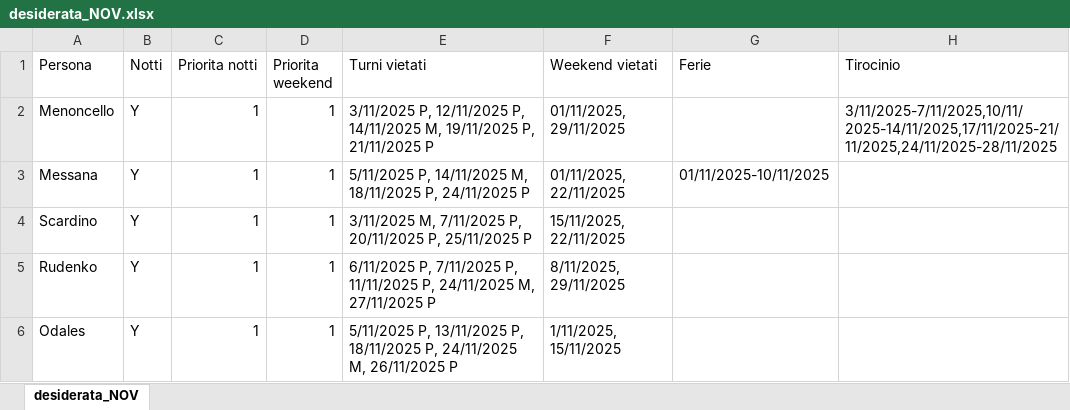
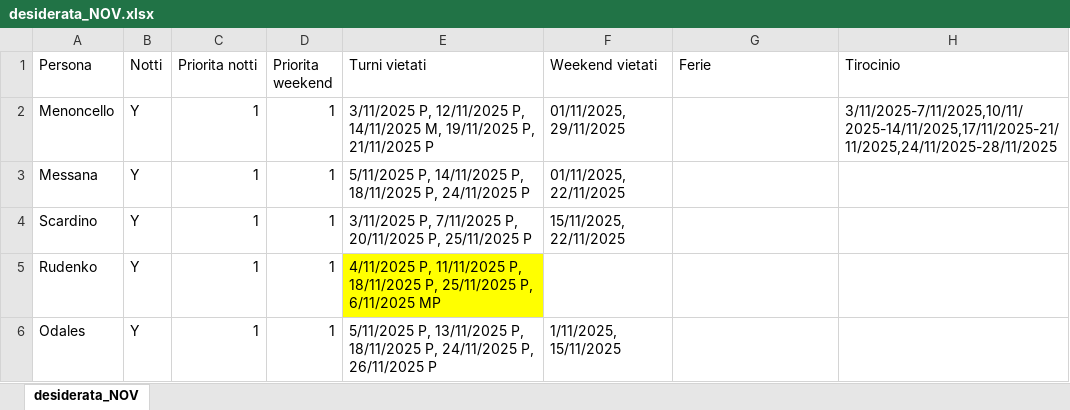
Before and after one commit to almodeon/shifter, an Excel workbook: desiderata_NOV.xlsx, sheet desiderata_NOV, drawn as a sheet; values as stored, in another font and other column widths than the file's, no borders; the diff names each change by its address in the sheet, - before the commit and + after, or states it on an @@ line.

```diff
--- a/desiderata_NOV.xlsx (sheet desiderata_NOV)
+++ b/desiderata_NOV.xlsx (sheet desiderata_NOV)
-E3 (Turni vietati): …P, 14/11/2025 M, 18/11/2025 P,…
+E3 (Turni vietati): …P, 14/11/2025 P, 18/11/2025 P,…
-G3 (Ferie): 01/11/2025-10/11/2025
+G3 (Ferie): (empty)
-E4 (Turni vietati): 3/11/2025 M, 7/11/2025 P,…
+E4 (Turni vietati): 3/11/2025 P, 7/11/2025 P,…
-E5 (Turni vietati): 6/11/2025 P, 7/11/2025 P, 11/11/2025 P, 24/11/2025 M, 27/11/2025 P
+E5 (Turni vietati): 4/11/2025 P, 11/11/2025 P, 18/11/2025 P, 25/11/2025 P, 6/11/2025 MP
-E5 fill: none
+E5 fill: #FFFF00
-F5 (Weekend vietati): 8/11/2025, 29/11/2025
+F5 (Weekend vietati): (empty)
-E6 (Turni vietati): …P, 24/11/2025 M, 26/11/2025 P
+E6 (Turni vietati): …P, 24/11/2025 P, 26/11/2025 P
```
Also changed, not shown: notti_NOV.xlsx, 7 other files.
